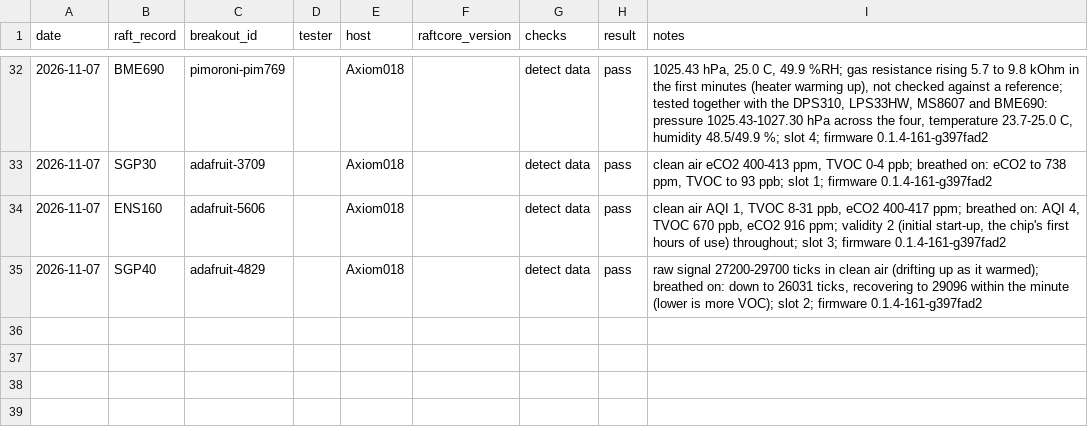
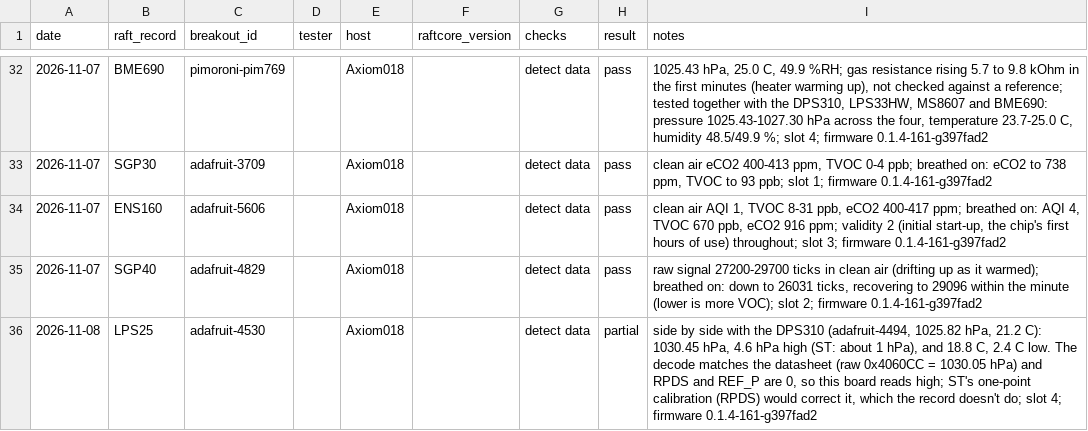
Before and after one commit to robdobsn/RaftCore, a CSV file: devtypes/breakouts/tests.csv, drawn as a sheet; only a part is shown, gaps mark what is left out.

```diff
--- a/devtypes/breakouts/tests.csv
+++ b/devtypes/breakouts/tests.csv
@@ -35 +35,2 @@ date,raft_record,breakout_id,tester,host,raftcore_version,checks,result,notes
 2026-11-07,SGP40,adafruit-4829,,Axiom018,,detect data,pass,"raw signal 27200-29700 ticks in clean air (drifting up as it warmed); breathed on: down to 26031 ticks, recovering to 29096 within the minute (lower is more VOC); slot 2; firmware 0.1.4-161-g397fad2"
+2026-11-08,LPS25,adafruit-4530,,Axiom018,,detect data,partial,"side by side with the DPS310 (adafruit-4494, 1025.82 hPa, 21.2 C): 1030.45 hPa, 4.6 hPa high (ST: about 1 hPa), and 18.8 C, 2.4 C low. The decode matches the datasheet (raw 0x4060CC = 1030.05 hPa) and RPDS and REF_P are 0, so this board reads high; ST's one-point calibration (RPDS) would correct it, which the record doesn't do; slot 4; firmware 0.1.4-161-g397fad2"
```
